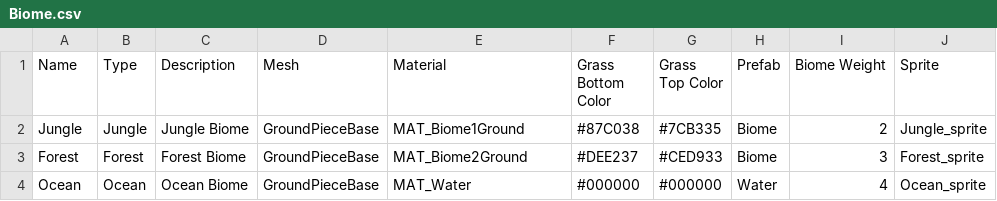
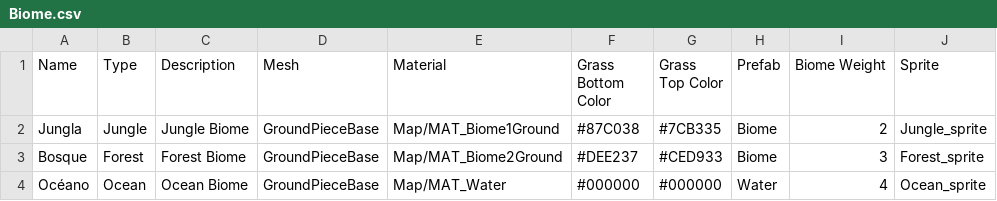
Before and after one commit to dexaxi/RecursosSolarcore, a CSV file: Assets/_Data/Biome.csv, drawn as a sheet; only a part is shown; the diff names each change by its address in the sheet, - before the commit and + after, or states it on an @@ line.

```diff
--- a/Assets/_Data/Biome.csv
+++ b/Assets/_Data/Biome.csv
-A2 (Name): Jungle
+A2 (Name): Jungla
-E2 (Material): MAT_Biome1Ground
+E2 (Material): Map/MAT_Biome1Ground
-A3 (Name): Forest
+A3 (Name): Bosque
-E3 (Material): MAT_Biome2Ground
+E3 (Material): Map/MAT_Biome2Ground
-A4 (Name): Ocean
+A4 (Name): Océano
-E4 (Material): MAT_Water
+E4 (Material): Map/MAT_Water
```
Also changed, not shown: 20 other files.
